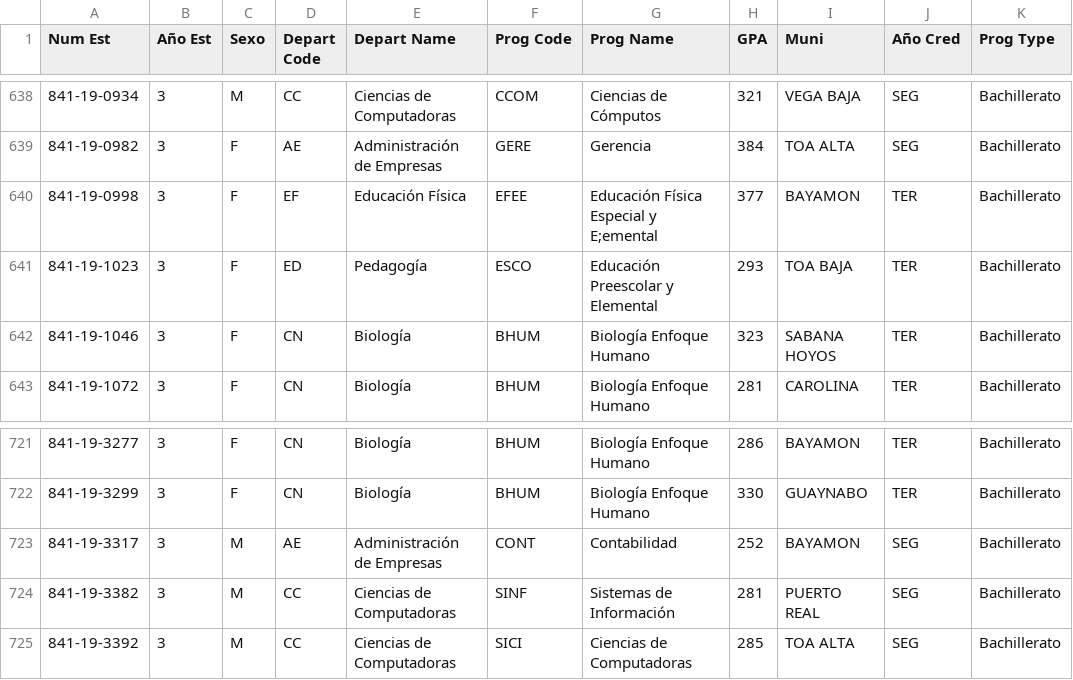
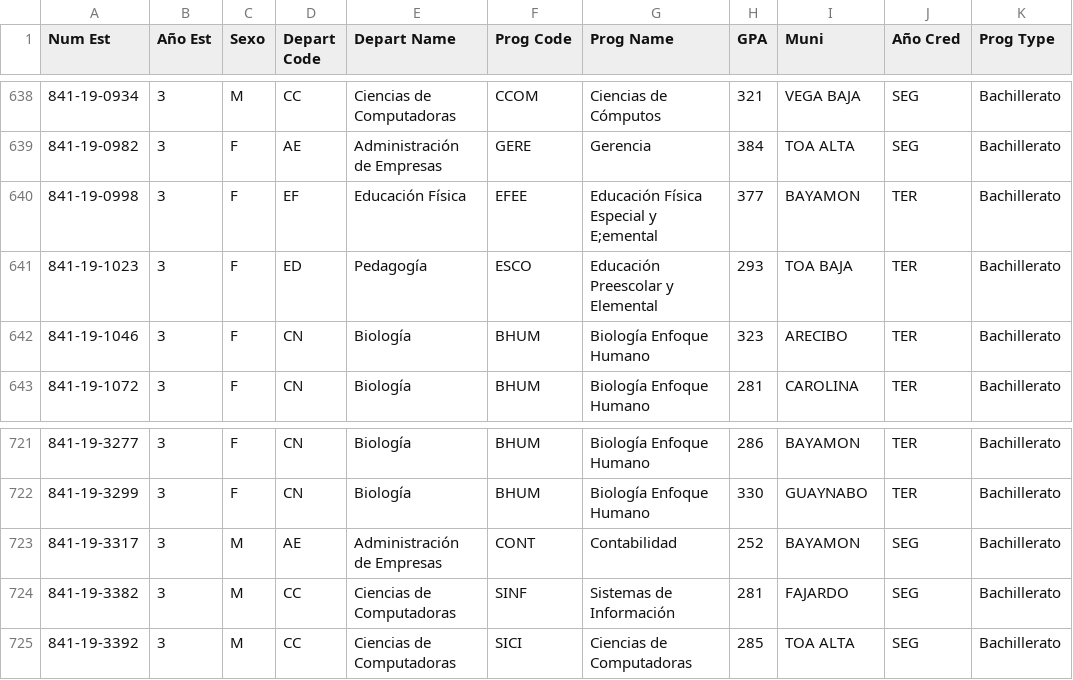
Before and after one commit to giovannie-marrero/Tesina-2023, a CSV file: datos_compartidos.csv, drawn as a sheet; only a part is shown, gaps mark what is left out.

```diff
--- a/datos_compartidos.csv
+++ b/datos_compartidos.csv
@@ -641,3 +641,3 @@ Num Est,Año Est,Sexo,Depart Code,Depart Name,Prog Code,Prog Name,GPA,Muni,Año
 841-19-1023,3,F,ED,Pedagogía,ESCO,Educación Preescolar y Elemental,293,TOA BAJA,TER,Bachillerato
-841-19-1046,3,F,CN,Biología,BHUM,Biología Enfoque Humano,323,SABANA HOYOS,TER,Bachillerato
+841-19-1046,3,F,CN,Biología,BHUM,Biología Enfoque Humano,323,ARECIBO,TER,Bachillerato
 841-19-1072,3,F,CN,Biología,BHUM,Biología Enfoque Humano,281,CAROLINA,TER,Bachillerato
@@ -723,3 +723,3 @@ Num Est,Año Est,Sexo,Depart Code,Depart Name,Prog Code,Prog Name,GPA,Muni,Año
 841-19-3317,3,M,AE,Administración de Empresas,CONT,Contabilidad,252,BAYAMON,SEG,Bachillerato
-841-19-3382,3,M,CC,Ciencias de Computadoras,SINF,Sistemas de Información,281,PUERTO REAL,SEG,Bachillerato
+841-19-3382,3,M,CC,Ciencias de Computadoras,SINF,Sistemas de Información,281,FAJARDO,SEG,Bachillerato
 841-19-3392,3,M,CC,Ciencias de Computadoras,SICI,Ciencias de Computadoras,285,TOA ALTA,SEG,Bachillerato
```
Also changed, not shown: datos_filtrados_2022.csv, datos_filtrados_2023.csv, 10 other files.
